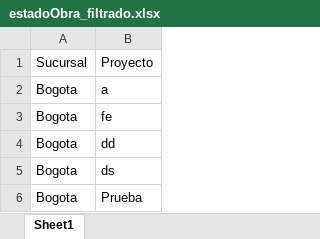
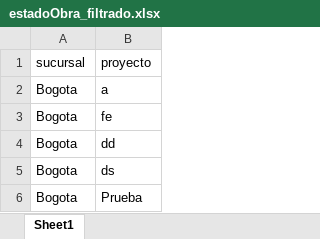
Before and after one commit to proyectosleanmarval-dev/excel-automation, an Excel workbook: data/transformed/estadoObra_filtrado.xlsx, sheet Sheet1, drawn as a sheet; values as stored, in another font and other column widths than the file's, no borders; the diff names each change by its address in the sheet, - before the commit and + after, or states it on an @@ line.

```diff
--- a/data/transformed/estadoObra_filtrado.xlsx (sheet Sheet1)
+++ b/data/transformed/estadoObra_filtrado.xlsx (sheet Sheet1)
-A1: Sucursal
+A1: sucursal
-B1: Proyecto
+B1: proyecto
```
Also changed, not shown: 1 other file.
